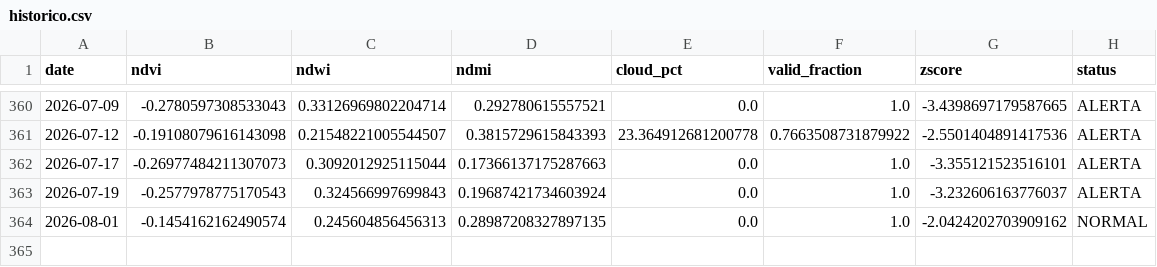
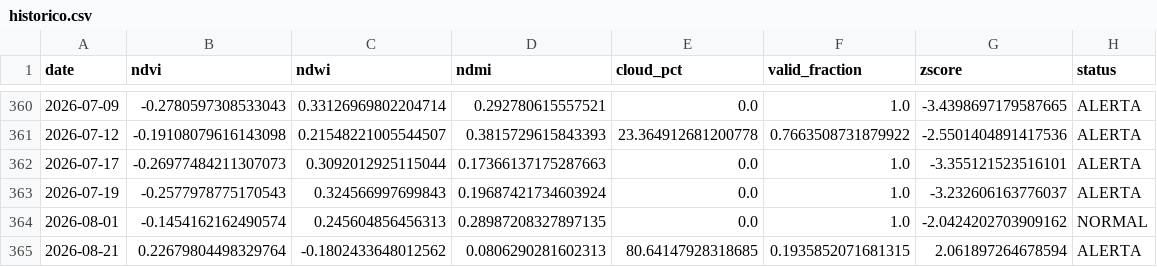
Before and after one commit to mauriciorschmitt/saolourencoalert, a CSV file: docs/data/historico.csv, drawn as a sheet; only a part is shown, gaps mark what is left out; the diff names each change by its address in the sheet, - before the commit and + after, or states it on an @@ line.

```diff
--- a/docs/data/historico.csv
+++ b/docs/data/historico.csv
+row 365: 2026-08-21 | 0.22679804498329764 | -0.1802433648012562 | 0.0806290281602313 | 80.64147928318685 | 0.1935852071681315 | 2.061897264678594 | ALERTA
```
Also changed, not shown: 2 other files.
